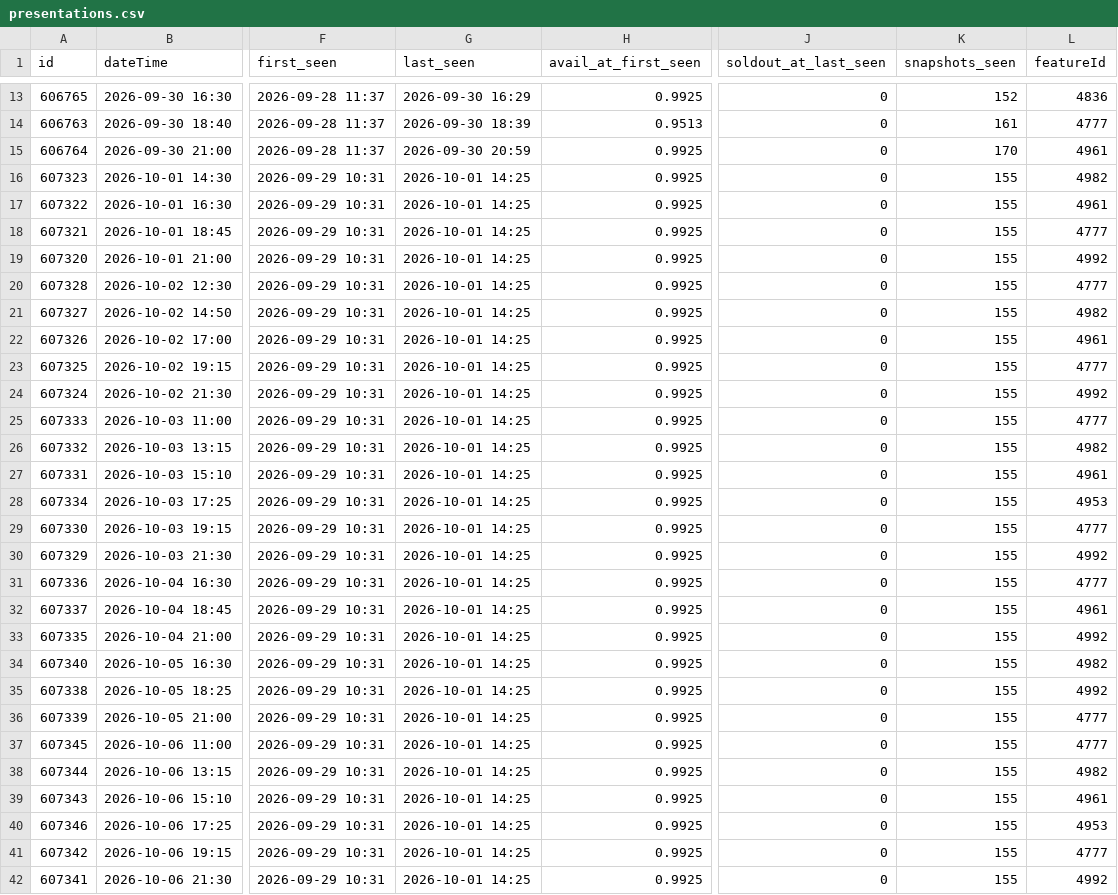
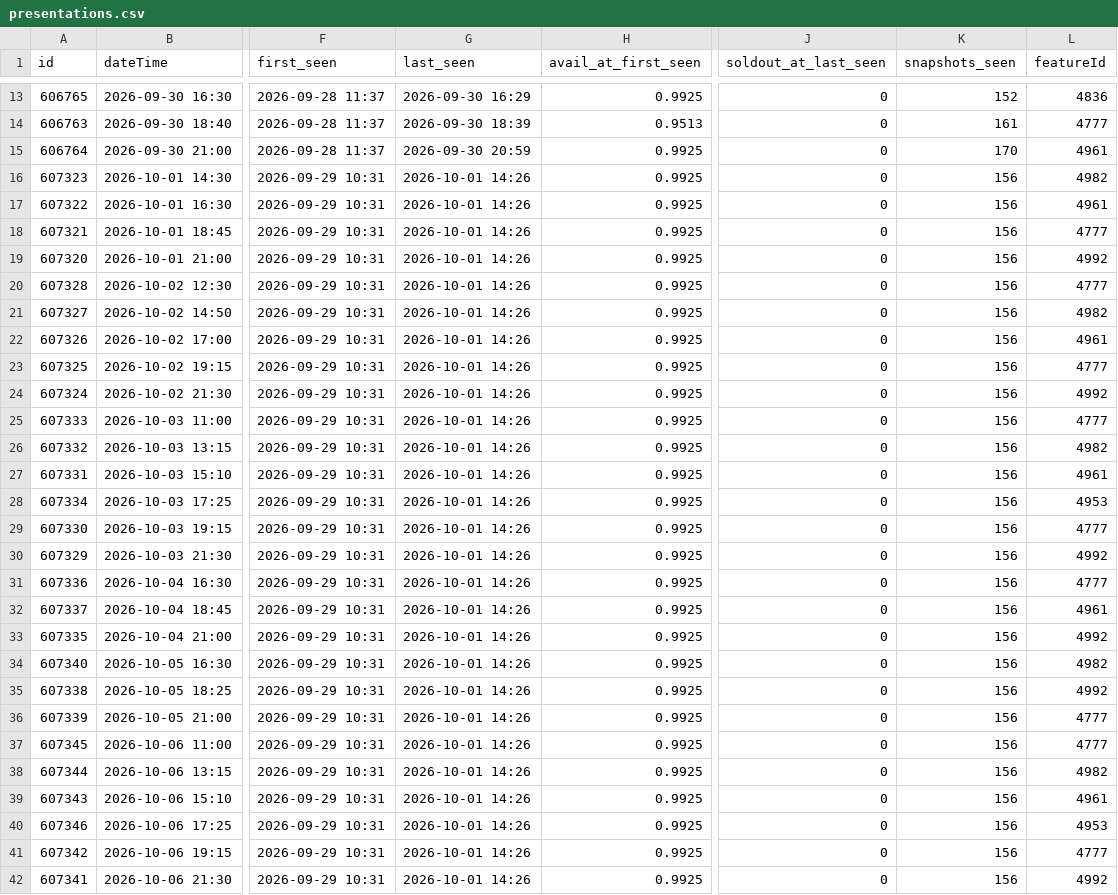
Before and after one commit to guy-go-ld/lev-smadar-tracker, a CSV file: data/presentations.csv, drawn as a sheet; only a part is shown, gaps mark what is left out; the diff covers the shown part only; the diff names each change by its address in the sheet, - before the commit and + after, or states it on an @@ line.

```diff
--- a/data/presentations.csv
+++ b/data/presentations.csv
-G16:G42 (last_seen): 2026-10-01 14:25
+G16:G42 (last_seen): 2026-10-01 14:26
-K16:K42 (snapshots_seen): 155
+K16:K42 (snapshots_seen): 156
```
Also changed, not shown: 6 edited cells elsewhere in this file, data/runs/2026-10.csv, data/snapshots-flat.csv, 3 other files.
